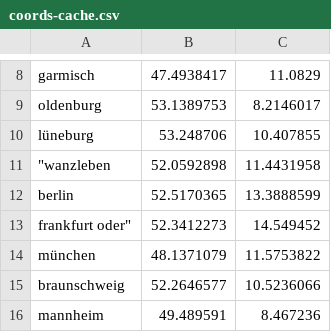
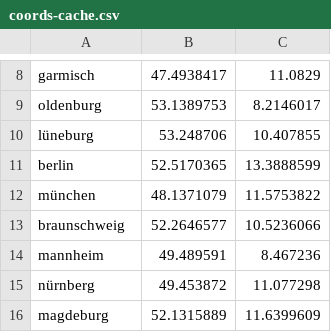
Before and after one commit to Dominik-Hillmann/pin-maps, a CSV file: data/coords-cache.csv, drawn as a sheet; only a part is shown, gaps mark what is left out; the shorter side is filled out with more unchanged rows; the diff names each change by its address in the sheet, - before the commit and + after, or states it on an @@ line.

```diff
--- a/data/coords-cache.csv
+++ b/data/coords-cache.csv
-row 11: "wanzleben | 52.0592898 | 11.4431958
-row 13: frankfurt oder" | 52.3412273 | 14.549452
```
Also changed, not shown: 9 other files.
